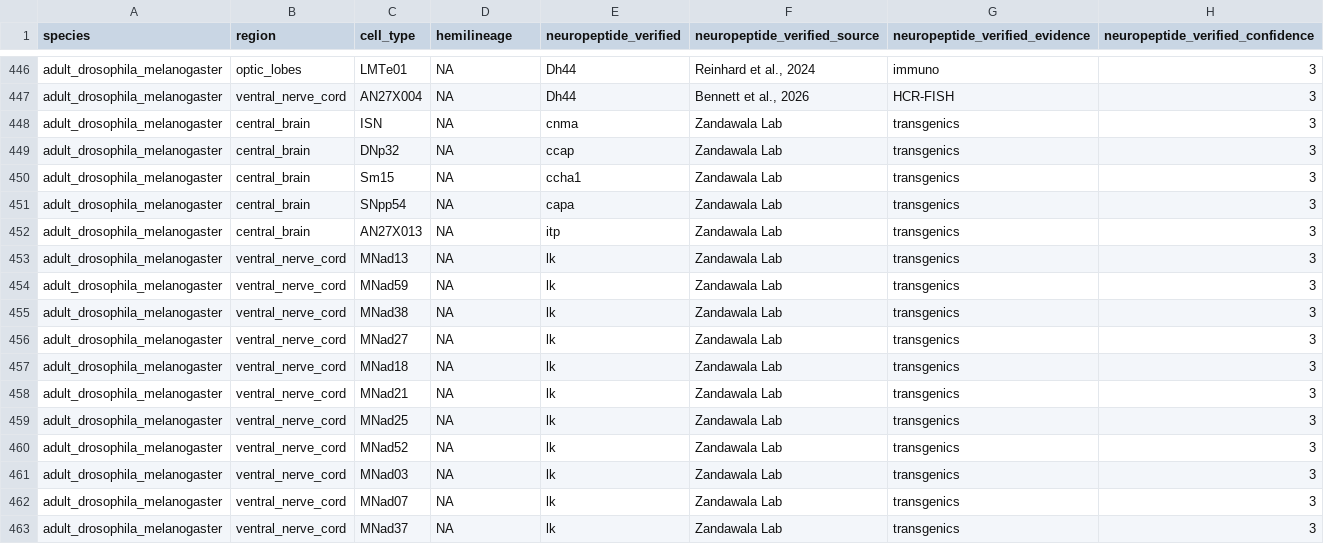
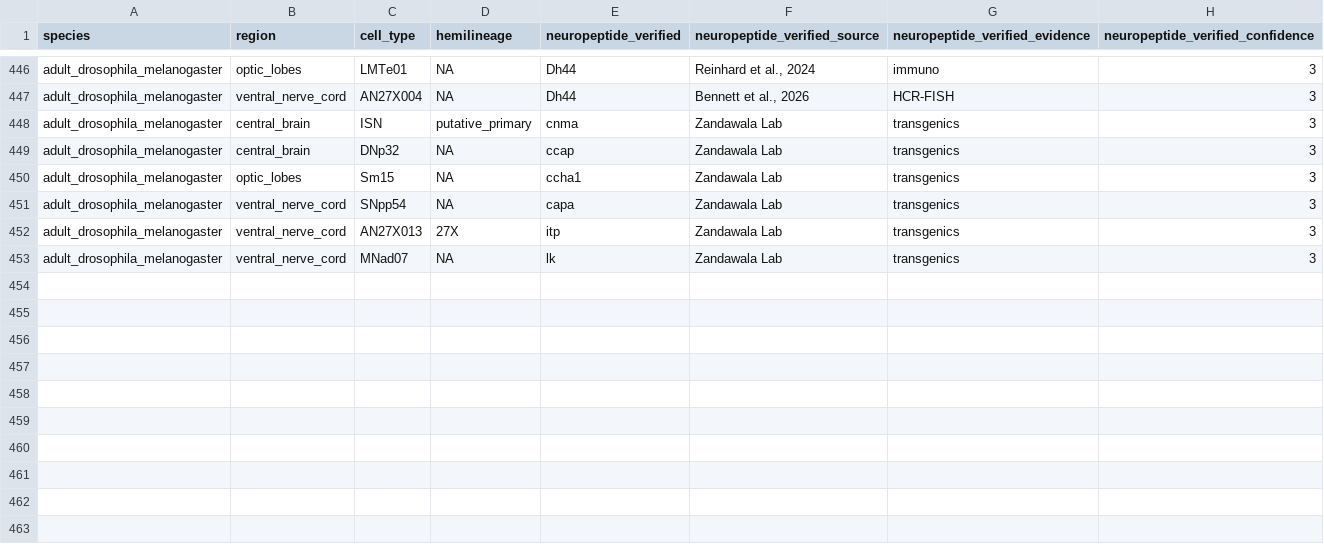
Before and after one commit to flyconnectome/drosophila_neuropeptides, a CSV file: gt_sources/bates_2024/202610-gt_np_data.csv, drawn as a sheet; only a part is shown, gaps mark what is left out.

```diff
--- a/gt_sources/bates_2024/202610-gt_np_data.csv
+++ b/gt_sources/bates_2024/202610-gt_np_data.csv
@@ -447,17 +447,7 @@ adult_drosophila_melanogaster,optic_lobes,LMTe01,NA,Dh44,"Reinhard et al., 2024"
 adult_drosophila_melanogaster,ventral_nerve_cord,AN27X004,NA,Dh44,"Bennett et al., 2026",HCR-FISH,3
-adult_drosophila_melanogaster,central_brain,ISN,NA,cnma,Zandawala Lab,transgenics,3
+adult_drosophila_melanogaster,central_brain,ISN,putative_primary,cnma,Zandawala Lab,transgenics,3
 adult_drosophila_melanogaster,central_brain,DNp32,NA,ccap,Zandawala Lab,transgenics,3
-adult_drosophila_melanogaster,central_brain,Sm15,NA,ccha1,Zandawala Lab,transgenics,3
-adult_drosophila_melanogaster,central_brain,SNpp54,NA,capa,Zandawala Lab,transgenics,3
-adult_drosophila_melanogaster,central_brain,AN27X013,NA,itp,Zandawala Lab,transgenics,3
-adult_drosophila_melanogaster,ventral_nerve_cord,MNad13,NA,lk,Zandawala Lab,transgenics,3
-adult_drosophila_melanogaster,ventral_nerve_cord,MNad59,NA,lk,Zandawala Lab,transgenics,3
-adult_drosophila_melanogaster,ventral_nerve_cord,MNad38,NA,lk,Zandawala Lab,transgenics,3
-adult_drosophila_melanogaster,ventral_nerve_cord,MNad27,NA,lk,Zandawala Lab,transgenics,3
-adult_drosophila_melanogaster,ventral_nerve_cord,MNad18,NA,lk,Zandawala Lab,transgenics,3
-adult_drosophila_melanogaster,ventral_nerve_cord,MNad21,NA,lk,Zandawala Lab,transgenics,3
-adult_drosophila_melanogaster,ventral_nerve_cord,MNad25,NA,lk,Zandawala Lab,transgenics,3
-adult_drosophila_melanogaster,ventral_nerve_cord,MNad52,NA,lk,Zandawala Lab,transgenics,3
-adult_drosophila_melanogaster,ventral_nerve_cord,MNad03,NA,lk,Zandawala Lab,transgenics,3
+adult_drosophila_melanogaster,optic_lobes,Sm15,NA,ccha1,Zandawala Lab,transgenics,3
+adult_drosophila_melanogaster,ventral_nerve_cord,SNpp54,NA,capa,Zandawala Lab,transgenics,3
+adult_drosophila_melanogaster,ventral_nerve_cord,AN27X013,27X,itp,Zandawala Lab,transgenics,3
 adult_drosophila_melanogaster,ventral_nerve_cord,MNad07,NA,lk,Zandawala Lab,transgenics,3
-adult_drosophila_melanogaster,ventral_nerve_cord,MNad37,NA,lk,Zandawala Lab,transgenics,3
```
Also changed, not shown: gt_np_data.csv, gt_sources/extra.csv.
